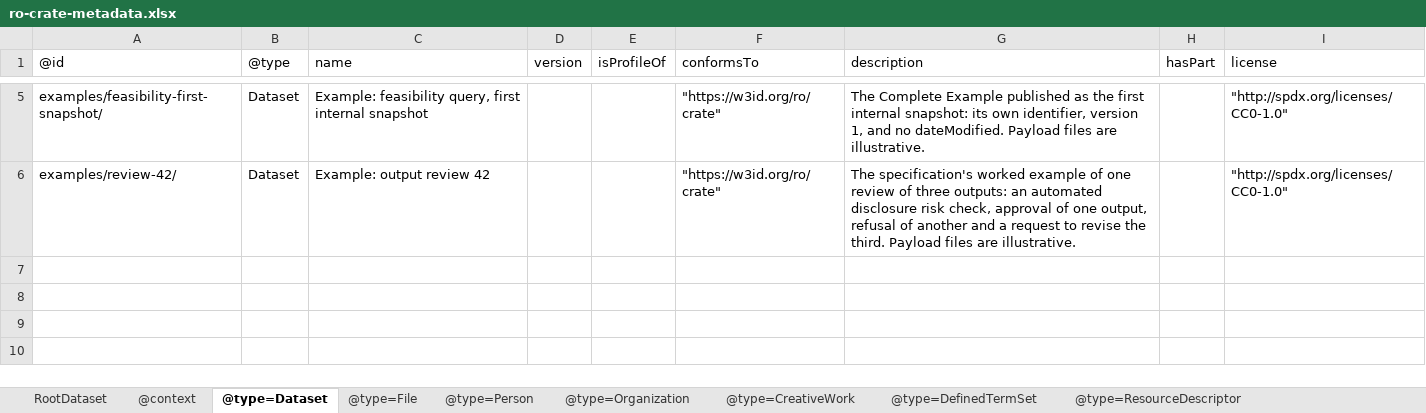
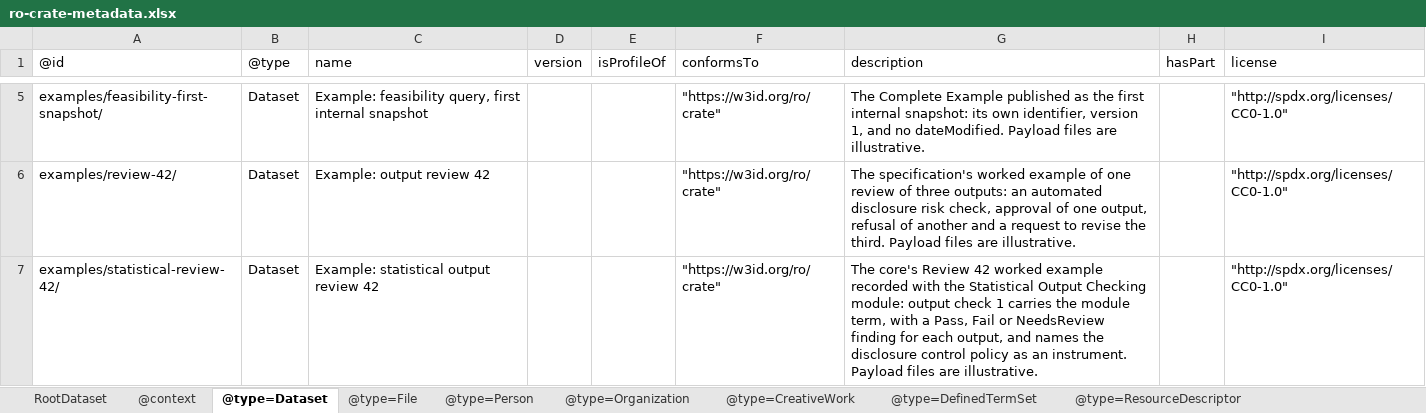
Before and after one commit to eScienceLab/Five-Safes-RO-Crate, an Excel workbook: docs/ro-crate-metadata.xlsx, sheet @type=Dataset, drawn as a sheet; only a part is shown, gaps mark what is left out; values as stored, in another font and other column widths than the file's, no borders; the diff names each change by its address in the sheet, - before the commit and + after, or states it on an @@ line.

```diff
--- a/docs/ro-crate-metadata.xlsx (sheet @type=Dataset)
+++ b/docs/ro-crate-metadata.xlsx (sheet @type=Dataset)
+row 7: examples/statistical-review-42/ | Dataset | Example: statistical output review 42 |  |  | "https://w3id.org/ro/crate" | The core's Review 42 worked example recorded with the Statistical Output Checking module: output check 1 carries the module term, with a Pass, Fail or NeedsReview finding for each output, and names the disclosure control policy as an instrument. Payload files are illustrative. |  | "http://spdx.org/licenses/CC0-1.0"
```
Also changed, not shown: sheet @type=ResourceDescriptor, sheet RootDataset, 9 other files.
